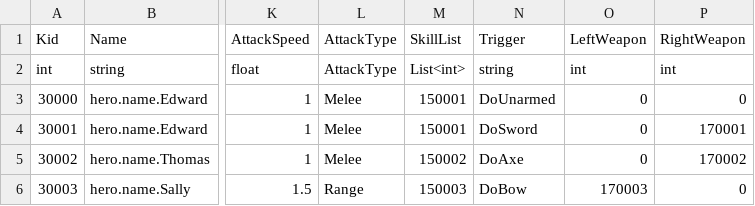
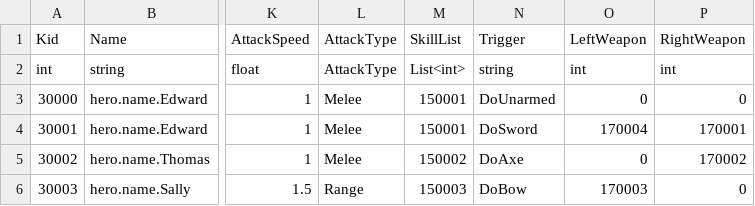
Before and after one commit to sigmadruid/NewMaze, a CSV file: Assets/StreamingAssets/Configs/HeroDataConfig.csv, drawn as a sheet; only a part is shown, gaps mark what is left out; the diff names each change by its address in the sheet, - before the commit and + after, or states it on an @@ line.

```diff
--- a/Assets/StreamingAssets/Configs/HeroDataConfig.csv
+++ b/Assets/StreamingAssets/Configs/HeroDataConfig.csv
-O4 (LeftWeapon): 0
+O4 (LeftWeapon): 170004
```
Also changed, not shown: Assets/StreamingAssets/Configs/ResourceDataConfig.csv, 7 other files.
